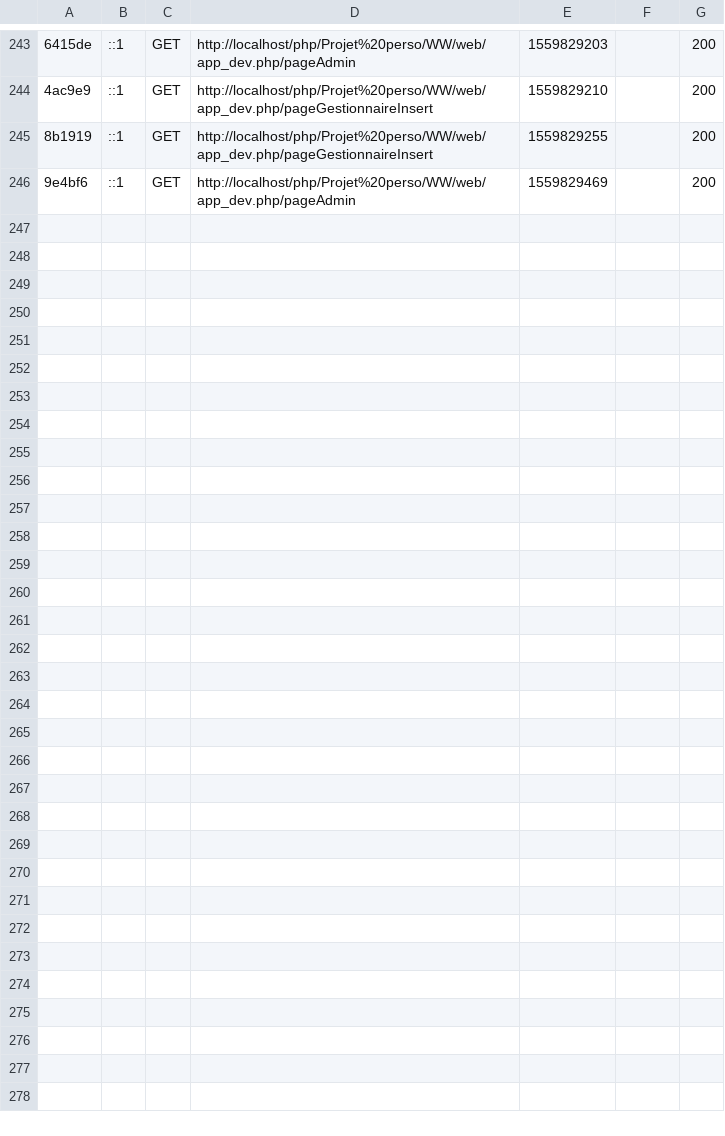
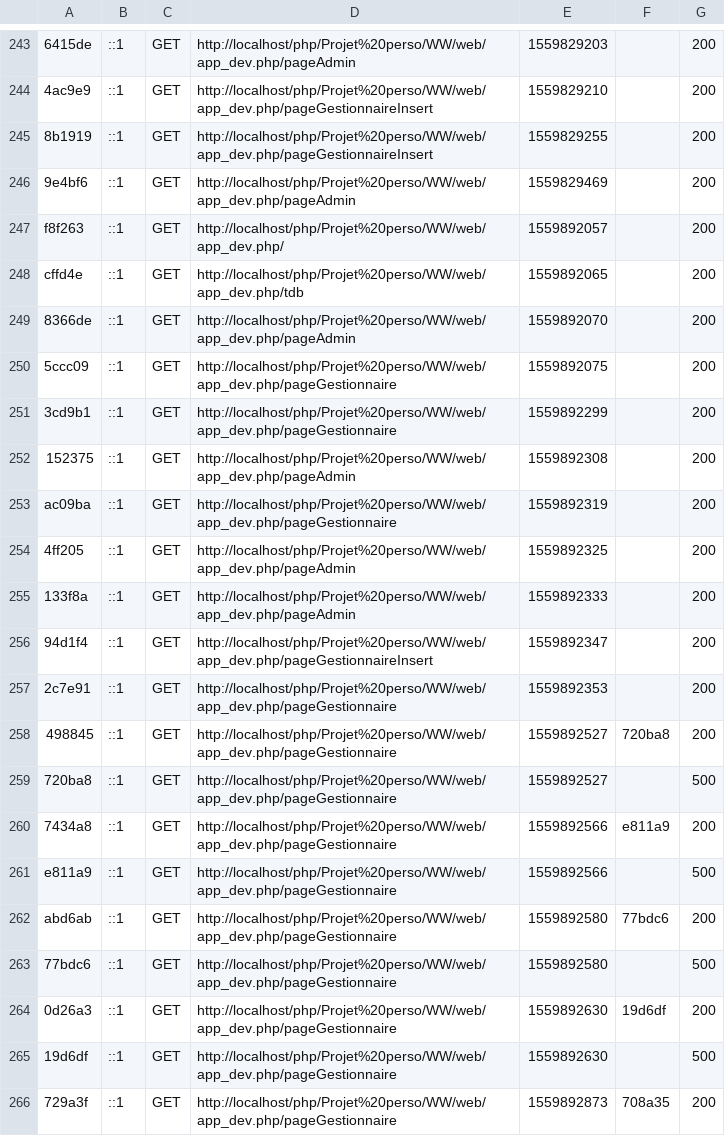
Before and after one commit to FlorianRemond/WW, a CSV file: var/cache/dev/profiler/index.csv, drawn as a sheet; only a part is shown, gaps mark what is left out; the diff covers the shown part only; the diff names each change by its address in the sheet, - before the commit and + after, or states it on an @@ line.

```diff
--- a/var/cache/dev/profiler/index.csv
+++ b/var/cache/dev/profiler/index.csv
+row 247: f8f263 | ::1 | GET | http://localhost/php/Projet%20perso/WW/web/app_dev.php/ | 1559892057 |  | 200
+row 248: cffd4e | ::1 | GET | http://localhost/php/Projet%20perso/WW/web/app_dev.php/tdb | 1559892065 |  | 200
+row 249: 8366de | ::1 | GET | http://localhost/php/Projet%20perso/WW/web/app_dev.php/pageAdmin | 1559892070 |  | 200
+row 250: 5ccc09 | ::1 | GET | http://localhost/php/Projet%20perso/WW/web/app_dev.php/pageGestionnaire | 1559892075 |  | 200
+row 251: 3cd9b1 | ::1 | GET | http://localhost/php/Projet%20perso/WW/web/app_dev.php/pageGestionnaire | 1559892299 |  | 200
+row 252: 152375 | ::1 | GET | http://localhost/php/Projet%20perso/WW/web/app_dev.php/pageAdmin | 1559892308 |  | 200
+row 253: ac09ba | ::1 | GET | http://localhost/php/Projet%20perso/WW/web/app_dev.php/pageGestionnaire | 1559892319 |  | 200
+row 254: 4ff205 | ::1 | GET | http://localhost/php/Projet%20perso/WW/web/app_dev.php/pageAdmin | 1559892325 |  | 200
+row 255: 133f8a | ::1 | GET | http://localhost/php/Projet%20perso/WW/web/app_dev.php/pageAdmin | 1559892333 |  | 200
+row 256: 94d1f4 | ::1 | GET | http://localhost/php/Projet%20perso/WW/web/app_dev.php/pageGestionnaireInsert | 1559892347 |  | 200
+row 257: 2c7e91 | ::1 | GET | http://localhost/php/Projet%20perso/WW/web/app_dev.php/pageGestionnaire | 1559892353 |  | 200
+row 258: 498845 | ::1 | GET | http://localhost/php/Projet%20perso/WW/web/app_dev.php/pageGestionnaire | 1559892527 | 720ba8 | 200
+row 259: 720ba8 | ::1 | GET | http://localhost/php/Projet%20perso/WW/web/app_dev.php/pageGestionnaire | 1559892527 |  | 500
+row 260: 7434a8 | ::1 | GET | http://localhost/php/Projet%20perso/WW/web/app_dev.php/pageGestionnaire | 1559892566 | e811a9 | 200
+row 261: e811a9 | ::1 | GET | http://localhost/php/Projet%20perso/WW/web/app_dev.php/pageGestionnaire | 1559892566 |  | 500
+row 262: abd6ab | ::1 | GET | http://localhost/php/Projet%20perso/WW/web/app_dev.php/pageGestionnaire | 1559892580 | 77bdc6 | 200
+row 263: 77bdc6 | ::1 | GET | http://localhost/php/Projet%20perso/WW/web/app_dev.php/pageGestionnaire | 1559892580 |  | 500
+row 264: 0d26a3 | ::1 | GET | http://localhost/php/Projet%20perso/WW/web/app_dev.php/pageGestionnaire | 1559892630 | 19d6df | 200
+row 265: 19d6df | ::1 | GET | http://localhost/php/Projet%20perso/WW/web/app_dev.php/pageGestionnaire | 1559892630 |  | 500
+row 266: 729a3f | ::1 | GET | http://localhost/php/Projet%20perso/WW/web/app_dev.php/pageGestionnaire | 1559892873 | 708a35 | 200
```
Also changed, not shown: 11 added rows elsewhere in this file, 46 other files.
